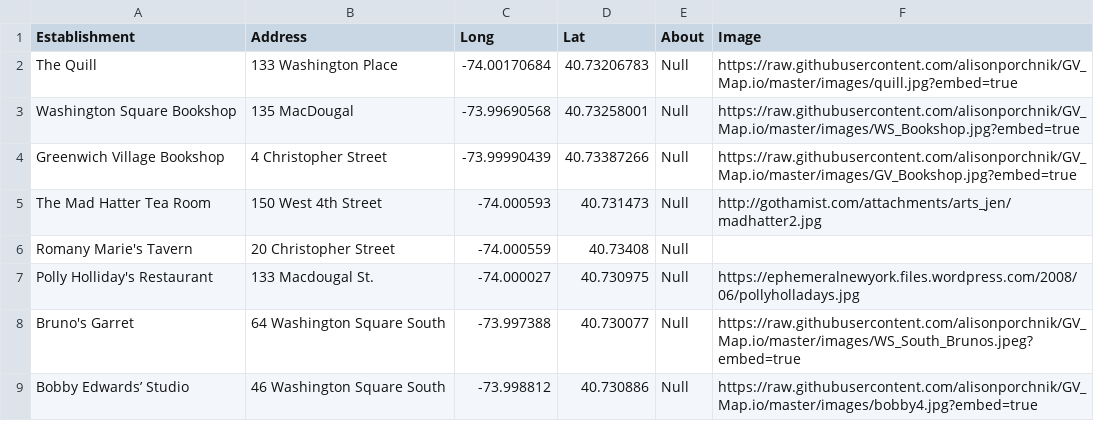
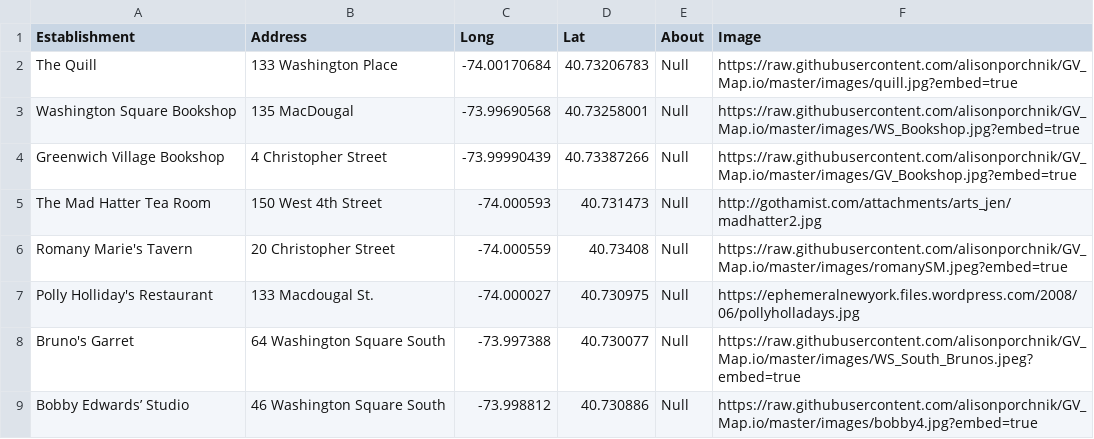
Before and after one commit to alisonporchnik/GV_Map.io, a CSV file: map_draft_2.csv, drawn as a sheet.

Commit message:
Update map_draft_2.csv

```diff
--- a/map_draft_2.csv
+++ b/map_draft_2.csv
@@ -5,3 +5,3 @@ Greenwich Village Bookshop,4 Christopher Street,-73.99990439,40.73387266,Null,ht
 The Mad Hatter Tea Room,150 West 4th Street,-74.000593,40.731473,Null,http://gothamist.com/attachments/arts_jen/madhatter2.jpg
-Romany Marie's Tavern,20 Christopher Street,-74.000559,40.73408,Null,
+Romany Marie's Tavern,20 Christopher Street,-74.000559,40.73408,Null,https://raw.githubusercontent.com/alisonporchnik/GV_Map.io/master/images/romanySM.jpeg?embed=true
 Polly Holliday's Restaurant,133 Macdougal St.,-74.000027,40.730975,Null,https://ephemeralnewyork.files.wordpress.com/2008/06/pollyholladays.jpg
```
